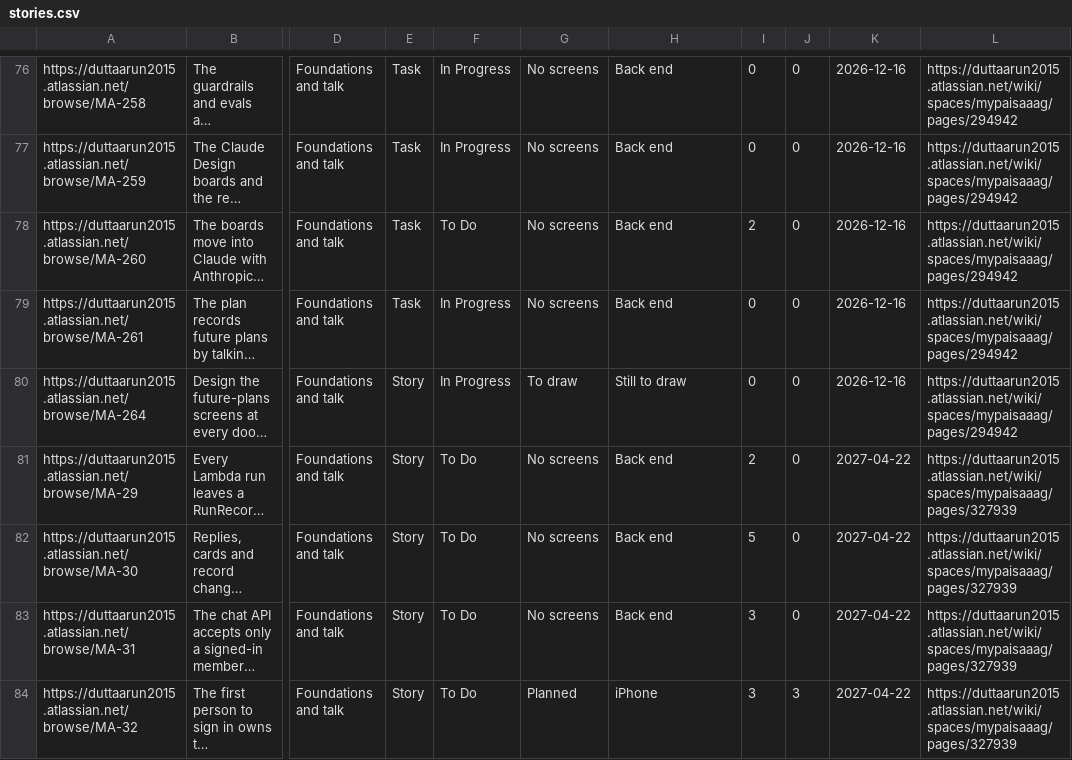
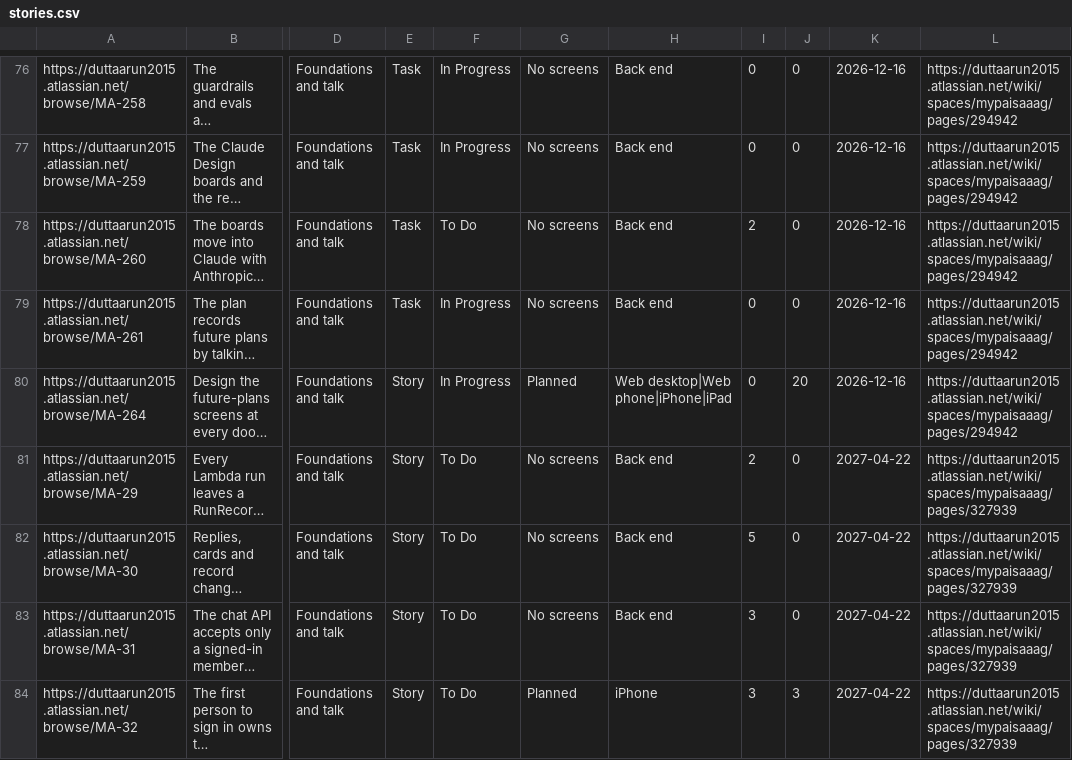
Before and after one commit to gilipersonal/mypaisa-agent, a CSV file: docs/confluence/stories.csv, drawn as a sheet; only a part is shown, gaps mark what is left out; long unchanged cells end in …; the diff names each change by its address in the sheet, - before the commit and + after, or states it on an @@ line.

Commit message:
MA-264: The future-plans options drawn at every door, light and dark: the Budget forecast tab (1a the surplus first, 1b year by year, 1c the ledger table), a plan made in the admin's chat (2a a card per step, 2b one card that grows, 2c compare side by side) and the Plans tab (3a bars on a timeline, 3b a timeline down the page); pulled from Claude Design, traced on MA-264 as planned until Arun picks; board-fit 46 boards 0 faults in both engines

```diff
--- a/docs/confluence/stories.csv
+++ b/docs/confluence/stories.csv
-G80: To draw
+G80: Planned
-H80: Still to draw
+H80: Web desktop|Web phone|iPhone|iPad
-J80: 0
+J80: 20
```
Also changed, not shown: 22 other files.
